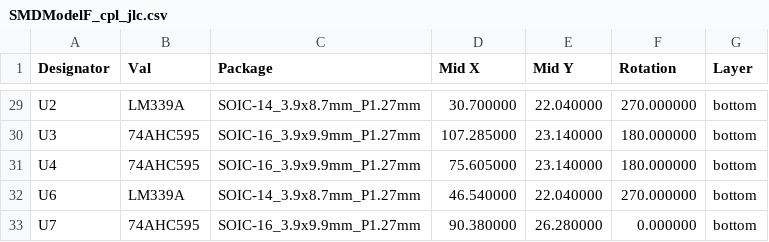
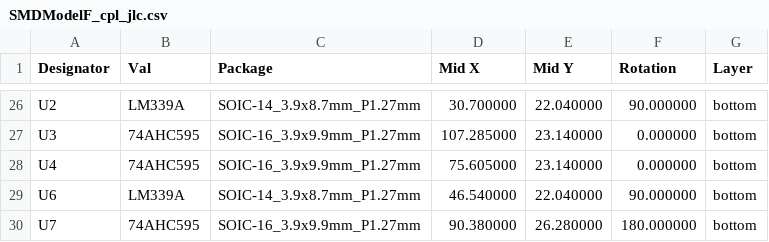
Before and after one commit to purdeaandrei/SMDModelFController, a CSV file: order/SMDModelF_cpl_jlc.csv, drawn as a sheet; only a part is shown, gaps mark what is left out; addresses are those after the commit; the diff covers the shown part only; the diff names each change by its address in the sheet, - before the commit and + after, or states it on an @@ line.

Commit message:
Update component rotations, to match new behaviour of JLCPCB on the bottom layer

```diff
--- a/order/SMDModelF_cpl_jlc.csv
+++ b/order/SMDModelF_cpl_jlc.csv
-F26 (Rotation): 270.000000
+F26 (Rotation): 90.000000
-F27:F28 (Rotation): 180.000000
+F27:F28 (Rotation): 0.000000
-F29 (Rotation): 270.000000
+F29 (Rotation): 90.000000
-F30 (Rotation): 0.000000
+F30 (Rotation): 180.000000
```
Also changed, not shown: 3 removed rows and 24 edited cells elsewhere in this file.
